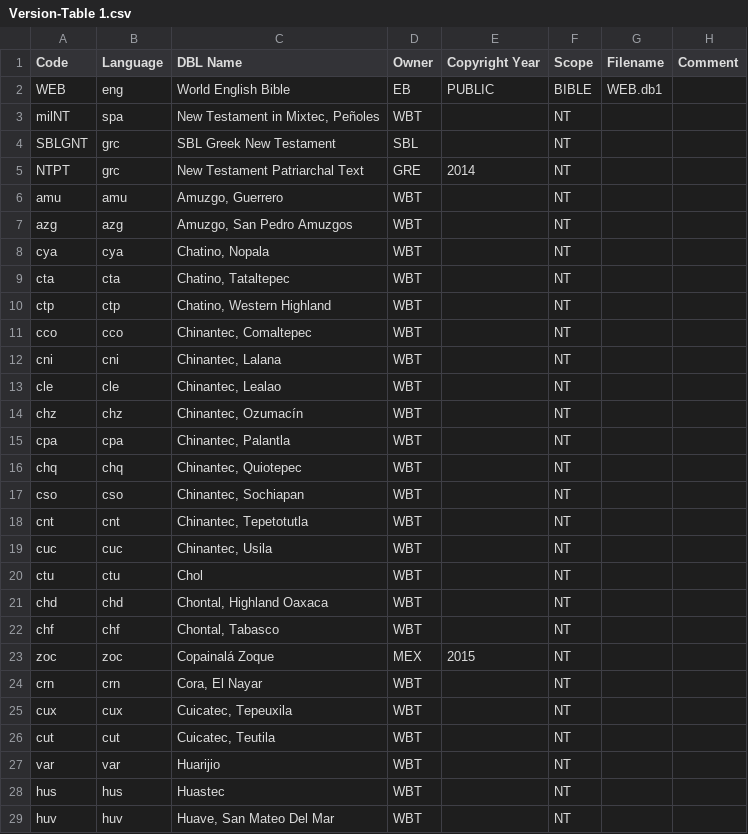
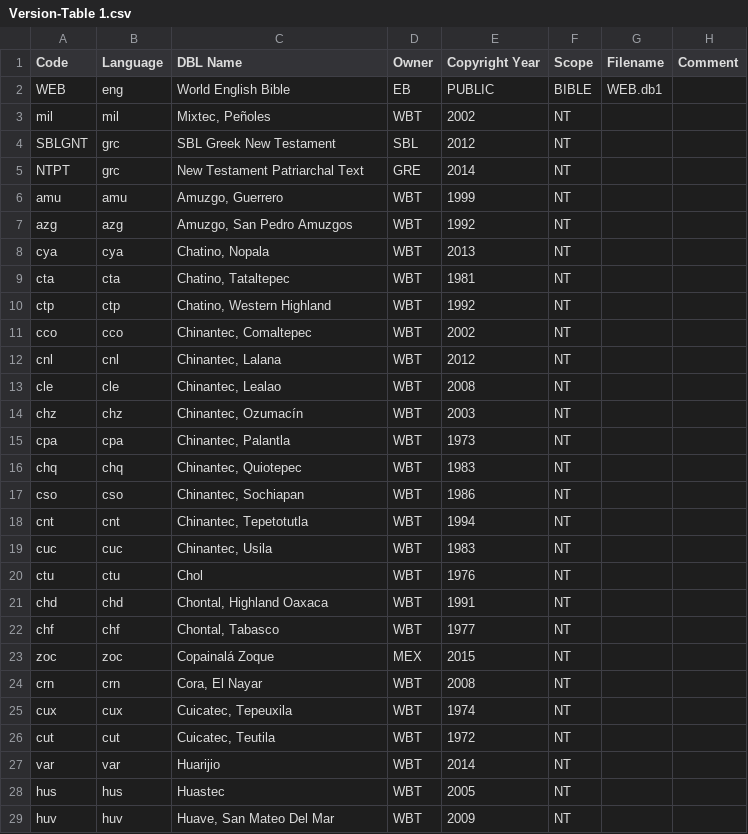
Before and after one commit to garygriswold/Bible.js, a CSV file: Versions/data/Versions/Version-Table 1.csv, drawn as a sheet; only a part is shown; the diff covers the shown part only.

Commit message:
Updated Versions adding copyright dates and correcting names.

```diff
--- a/Versions/data/Versions/Version-Table 1.csv
+++ b/Versions/data/Versions/Version-Table 1.csv
@@ -2,28 +2,28 @@ Code,Language,DBL Name,Owner,Copyright Year,Scope,Filename,Comment
 WEB,eng,World English Bible,EB,PUBLIC,BIBLE,WEB.db1,
-milNT,spa,"New Testament in Mixtec, Peñoles",WBT,,NT,,
-SBLGNT,grc,SBL Greek New Testament,SBL,,NT,,
+mil,mil,"Mixtec, Peñoles",WBT,2002,NT,,
+SBLGNT,grc,SBL Greek New Testament,SBL,2012,NT,,
 NTPT,grc,New Testament Patriarchal Text,GRE,2014,NT,,
-amu,amu,"Amuzgo, Guerrero",WBT,,NT,,
-azg,azg,"Amuzgo, San Pedro Amuzgos",WBT,,NT,,
-cya,cya,"Chatino, Nopala",WBT,,NT,,
-cta,cta,"Chatino, Tataltepec",WBT,,NT,,
-ctp,ctp,"Chatino, Western Highland",WBT,,NT,,
-cco,cco,"Chinantec, Comaltepec",WBT,,NT,,
-cni,cni,"Chinantec, Lalana",WBT,,NT,,
-cle,cle,"Chinantec, Lealao",WBT,,NT,,
-chz,chz,"Chinantec, Ozumacín",WBT,,NT,,
-cpa,cpa,"Chinantec, Palantla",WBT,,NT,,
-chq,chq,"Chinantec, Quiotepec",WBT,,NT,,
-cso,cso,"Chinantec, Sochiapan",WBT,,NT,,
-cnt,cnt,"Chinantec, Tepetotutla",WBT,,NT,,
-cuc,cuc,"Chinantec, Usila",WBT,,NT,,
-ctu,ctu,Chol,WBT,,NT,,
-chd,chd,"Chontal, Highland Oaxaca",WBT,,NT,,
-chf,chf,"Chontal, Tabasco",WBT,,NT,,
+amu,amu,"Amuzgo, Guerrero",WBT,1999,NT,,
+azg,azg,"Amuzgo, San Pedro Amuzgos",WBT,1992,NT,,
+cya,cya,"Chatino, Nopala",WBT,2013,NT,,
+cta,cta,"Chatino, Tataltepec",WBT,1981,NT,,
+ctp,ctp,"Chatino, Western Highland",WBT,1992,NT,,
+cco,cco,"Chinantec, Comaltepec",WBT,2002,NT,,
+cnl,cnl,"Chinantec, Lalana",WBT,2012,NT,,
+cle,cle,"Chinantec, Lealao",WBT,2008,NT,,
+chz,chz,"Chinantec, Ozumacín",WBT,2003,NT,,
+cpa,cpa,"Chinantec, Palantla",WBT,1973,NT,,
+chq,chq,"Chinantec, Quiotepec",WBT,1983,NT,,
+cso,cso,"Chinantec, Sochiapan",WBT,1986,NT,,
+cnt,cnt,"Chinantec, Tepetotutla",WBT,1994,NT,,
+cuc,cuc,"Chinantec, Usila",WBT,1983,NT,,
+ctu,ctu,Chol,WBT,1976,NT,,
+chd,chd,"Chontal, Highland Oaxaca",WBT,1991,NT,,
+chf,chf,"Chontal, Tabasco",WBT,1977,NT,,
 zoc,zoc,Copainalá Zoque,MEX,2015,NT,,
-crn,crn,"Cora, El Nayar",WBT,,NT,,
-cux,cux,"Cuicatec, Tepeuxila",WBT,,NT,,
-cut,cut,"Cuicatec, Teutila",WBT,,NT,,
-var,var,Huarijio,WBT,,NT,,
-hus,hus,Huastec,WBT,,NT,,
-huv,huv,"Huave, San Mateo Del Mar",WBT,,NT,,
+crn,crn,"Cora, El Nayar",WBT,2008,NT,,
+cux,cux,"Cuicatec, Tepeuxila",WBT,1974,NT,,
+cut,cut,"Cuicatec, Teutila",WBT,1972,NT,,
+var,var,Huarijio,WBT,2014,NT,,
+hus,hus,Huastec,WBT,2005,NT,,
+huv,huv,"Huave, San Mateo Del Mar",WBT,2009,NT,,
```
Also changed, not shown: 1 added row and 90 edited cells elsewhere in this file, Versions/data/Versions/CountryVersion-Table 1.csv, Versions/data/Versions/Language-Table 1.csv, 2 other files.
